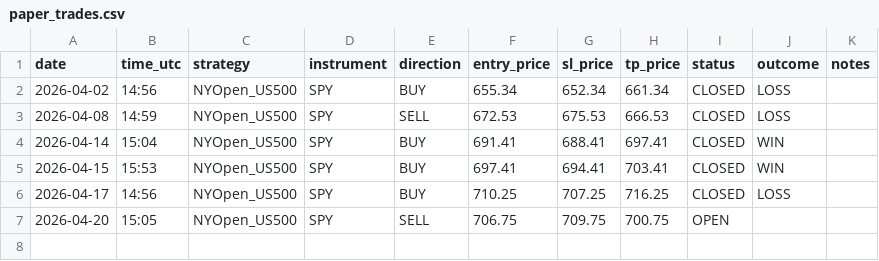
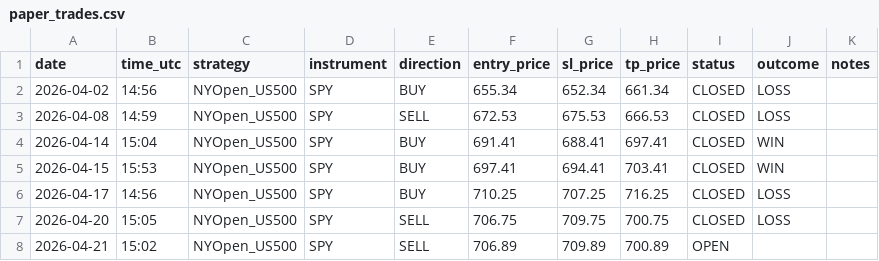
Before and after one commit to Davidtar12/paper-trader, a CSV file: paper_trades.csv, drawn as a sheet.

Commit message:
signals: 2026-04-21 15:02 UTC

```diff
--- a/paper_trades.csv
+++ b/paper_trades.csv
@@ -6,2 +6,3 @@ date,time_utc,strategy,instrument,direction,entry_price,sl_price,tp_price,status
 2026-04-17,14:56,NYOpen_US500,SPY,BUY,710.25,707.25,716.25,CLOSED,LOSS,
-2026-04-20,15:05,NYOpen_US500,SPY,SELL,706.75,709.75,700.75,OPEN,,
+2026-04-20,15:05,NYOpen_US500,SPY,SELL,706.75,709.75,700.75,CLOSED,LOSS,
+2026-04-21,15:02,NYOpen_US500,SPY,SELL,706.89,709.89,700.89,OPEN,,
```
